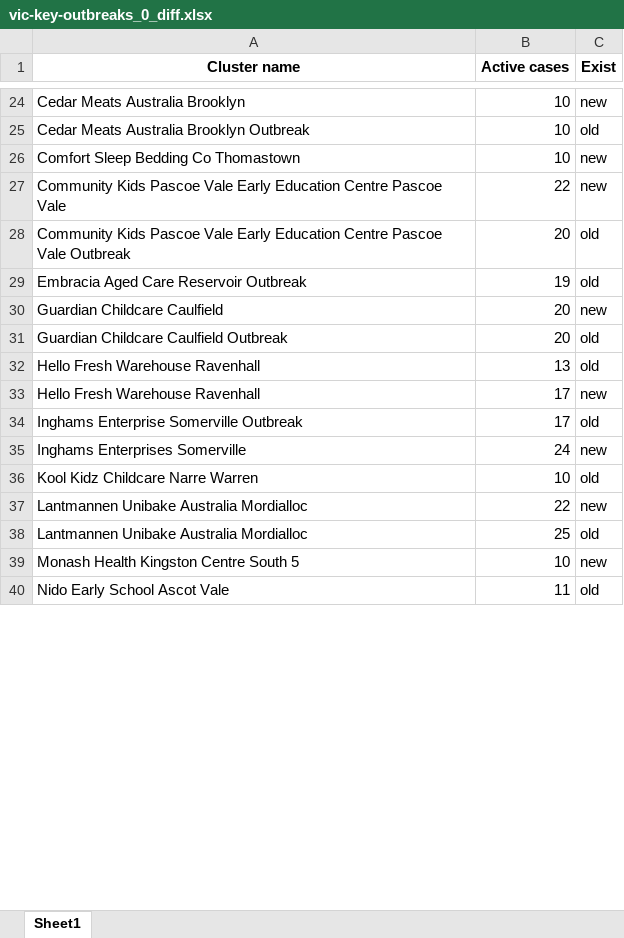
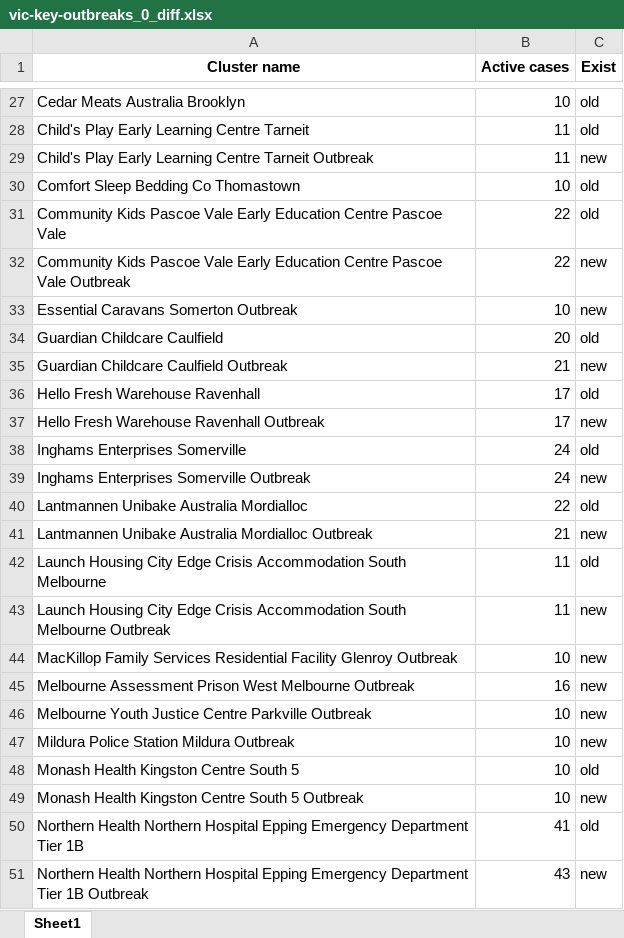
Before and after one commit to Mike-Honey/covid-19-outbreak-paths, an Excel workbook: vic-key-outbreaks_0_diff.xlsx, sheet Sheet1, drawn as a sheet; only a part is shown, gaps mark what is left out; values as stored, in another font and other column widths than the file's, no borders; removed rows and columns are numbered as before the commit, all else as after; the diff covers the shown part only; the diff names each change by its address in the sheet, - before the commit and + after, or states it on an @@ line.

```diff
--- a/vic-key-outbreaks_0_diff.xlsx (sheet Sheet1)
+++ b/vic-key-outbreaks_0_diff.xlsx (sheet Sheet1)
-C27 (Exist): new
+C27 (Exist): old
-row 25: Cedar Meats Australia Brooklyn Outbreak | 10 | old
+row 28: Child's Play Early Learning Centre Tarneit | 11 | old
+row 29: Child's Play Early Learning Centre Tarneit Outbreak | 11 | new
-C30:C31 (Exist): new
+C30:C31 (Exist): old
-B32 (Active cases): 20
+B32 (Active cases): 22
-C32 (Exist): old
+C32 (Exist): new
-row 29: Embracia Aged Care Reservoir Outbreak | 19 | old
+row 33: Essential Caravans Somerton Outbreak | 10 | new
-C34 (Exist): new
+C34 (Exist): old
-B35 (Active cases): 20
+B35 (Active cases): 21
-C35 (Exist): old
+C35 (Exist): new
-B36 (Active cases): 13
+B36 (Active cases): 17
-A37 (Cluster name): Hello Fresh Warehouse Ravenhall
+A37 (Cluster name): Hello Fresh Warehouse Ravenhall Outbreak
-row 34: Inghams Enterprise Somerville Outbreak | 17 | old
-C38 (Exist): new
+C38 (Exist): old
-row 36: Kool Kidz Childcare Narre Warren | 10 | old
-row 37: Lantmannen Unibake Australia Mordialloc | 22 | new
+row 39: Inghams Enterprises Somerville Outbreak | 24 | new
-B40 (Active cases): 25
+B40 (Active cases): 22
+row 41: Lantmannen Unibake Australia Mordialloc Outbreak | 21 | new
+row 42: Launch Housing City Edge Crisis Accommodation South Melbourne | 11 | old
+row 43: Launch Housing City Edge Crisis Accommodation South Melbourne Outbreak | 11 | new
+row 44: MacKillop Family Services Residential Facility Glenroy Outbreak | 10 | new
+row 45: Melbourne Assessment Prison West Melbourne Outbreak | 16 | new
+row 46: Melbourne Youth Justice Centre Parkville Outbreak | 10 | new
+row 47: Mildura Police Station Mildura Outbreak | 10 | new
-C48 (Exist): new
+C48 (Exist): old
-row 40: Nido Early School Ascot Vale | 11 | old
+row 49: Monash Health Kingston Centre South 5 Outbreak | 10 | new
+row 50: Northern Health Northern Hospital Epping Emergency Department Tier 1B | 41 | old
+row 51: Northern Health Northern Hospital Epping Emergency Department Tier 1B Outbreak | 43 | new
```
Also changed, not shown: 17 added rows, 9 removed rows and 41 edited cells elsewhere in this sheet, vic-key-outbreaks_0.xlsx, vic-key-outbreaks_archive.xlsx, 1 other file.
